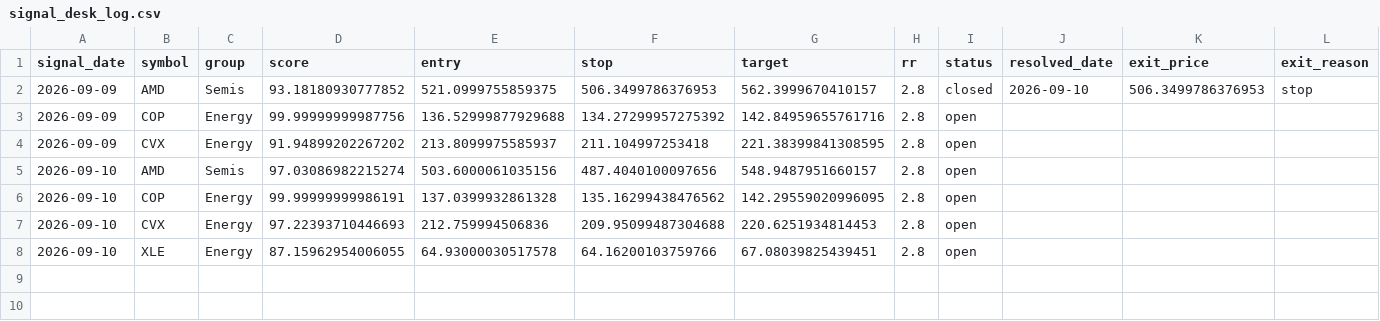
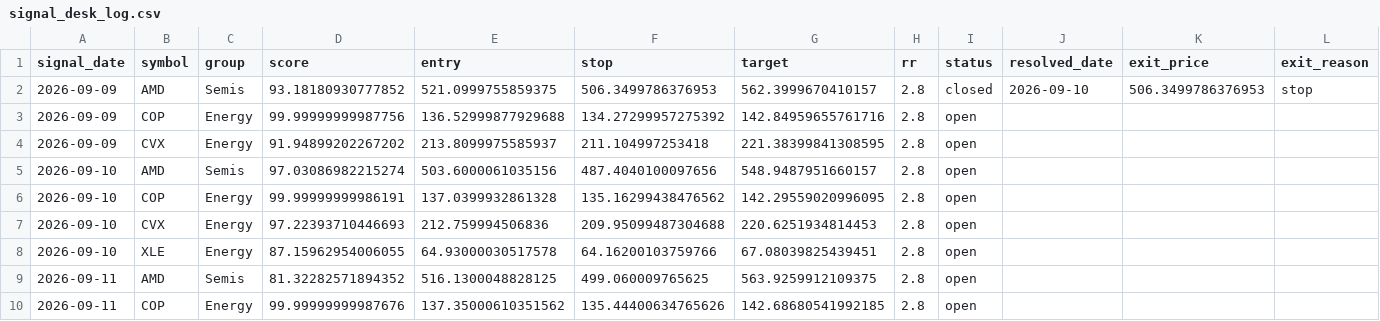
Before and after one commit to ujjwalmallem/SmartTrade_Signal_Desk, a CSV file: signal_desk_log.csv, drawn as a sheet; only a part is shown; rows hold the shown columns only; the diff names each change by its address in the sheet, - before the commit and + after, or states it on an @@ line.

```diff
--- a/signal_desk_log.csv
+++ b/signal_desk_log.csv
+row 9: 2026-09-11 | AMD | Semis | 81.32282571894352 | 516.1300048828125 | 499.060009765625 | 563.9259912109375 | 2.8 | open
+row 10: 2026-09-11 | COP | Energy | 99.99999999987676 | 137.35000610351562 | 135.44400634765626 | 142.68680541992185 | 2.8 | open
```
